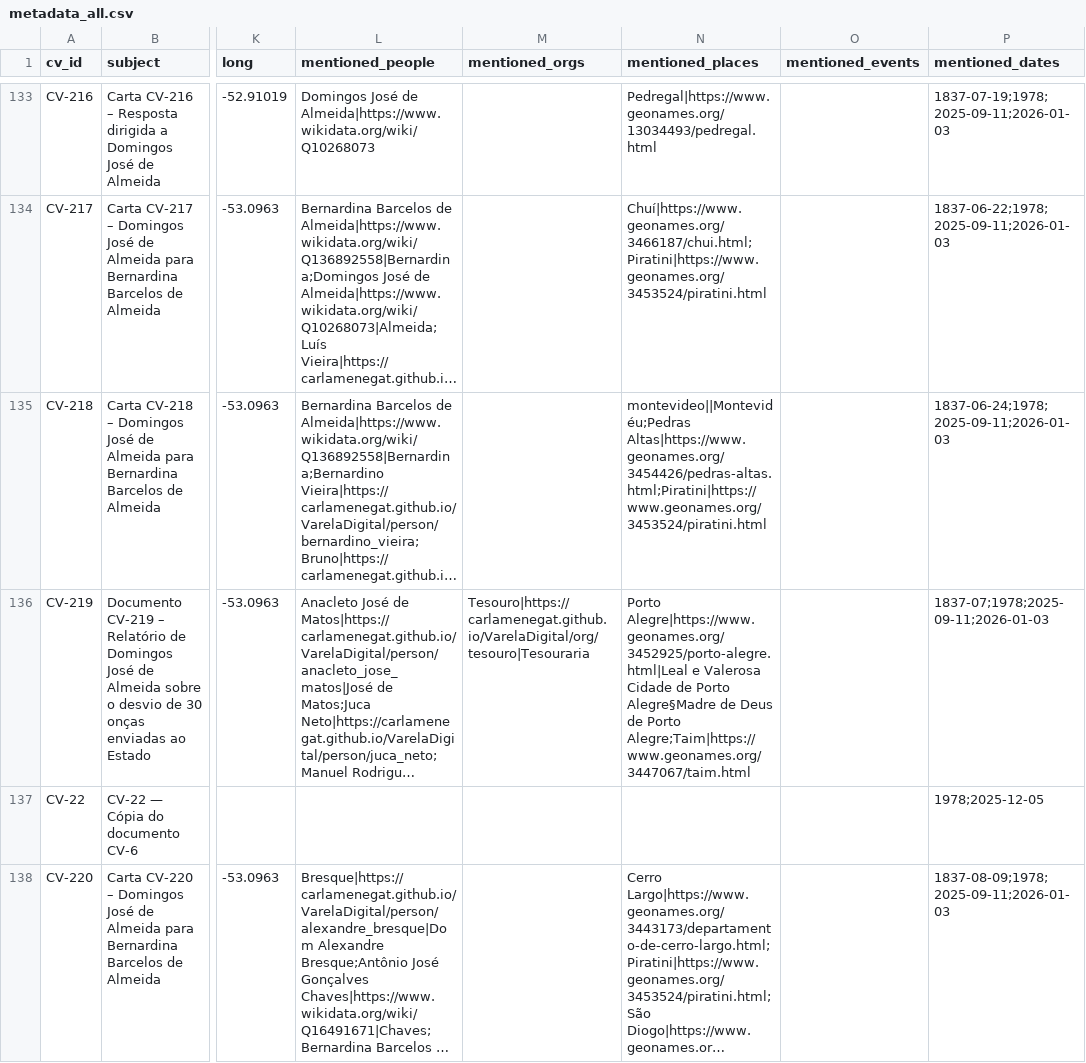
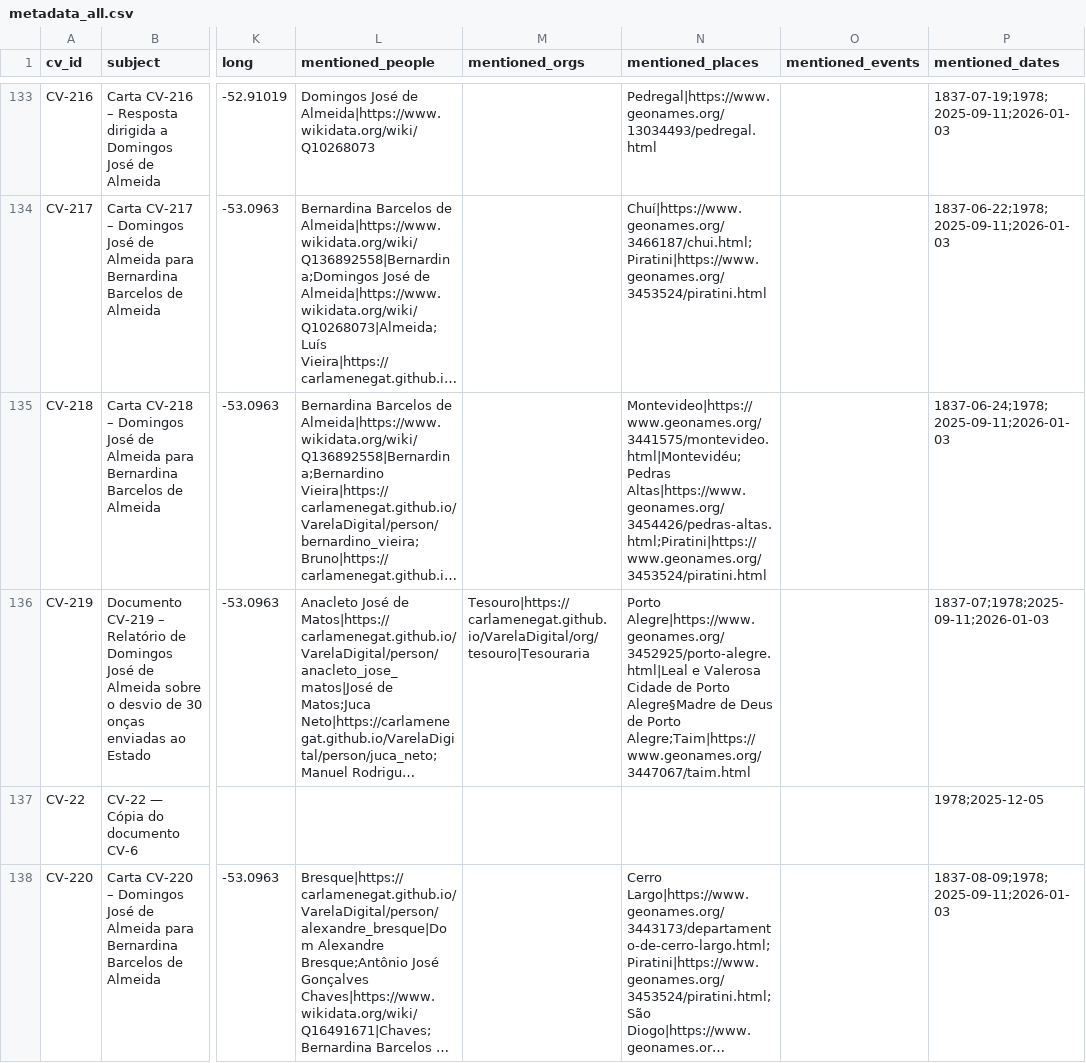
Before and after one commit to CarlaMenegat/VarelaDigital, a CSV file: data/metadata/metadata_all.csv, drawn as a sheet; only a part is shown, gaps mark what is left out; long unchanged cells end in …; the diff covers the shown part only; the diff names each change by its address in the sheet, - before the commit and + after, or states it on an @@ line.

```diff
--- a/data/metadata/metadata_all.csv
+++ b/data/metadata/metadata_all.csv
-N135 (mentioned_places): montevideo||Montevidéu;Pedras Altas|https://www.geonames.org/3454426/pedras-altas.html;Piratini|https://www.geonames.org/3453524/piratini.html
+N135 (mentioned_places): Montevideo|https://www.geonames.org/3441575/montevideo.html|Montevidéu;Pedras Altas|https://www.geonames.org/3454426/pedras-altas.html;Piratini|https://www.geonames.org/3453524/piratini.html
```
Also changed, not shown: 70 edited cells elsewhere in this file, 51 other files.
